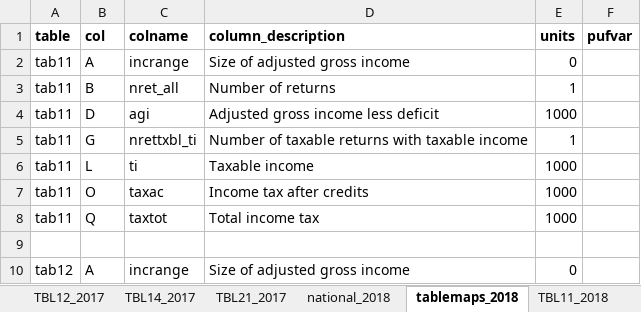
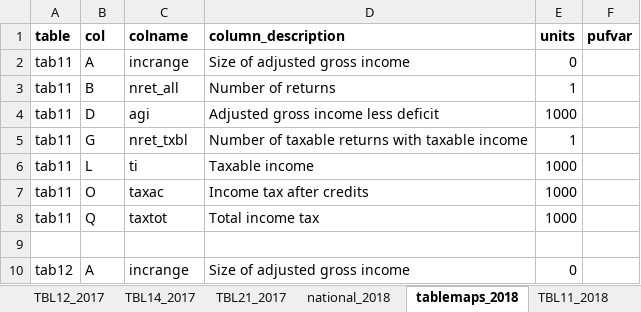
Before and after one commit to donboyd5/puf_analysis, an Excel workbook: data/soitables.xlsx, sheet tablemaps_2018, drawn as a sheet; only a part is shown; values as stored, in another font and other column widths than the file's, no borders; the diff names each change by its address in the sheet, - before the commit and + after, or states it on an @@ line.

```diff
--- a/data/soitables.xlsx (sheet tablemaps_2018)
+++ b/data/soitables.xlsx (sheet tablemaps_2018)
-C5 (colname): nrettxbl_ti
+C5 (colname): nret_txbl
```
Also changed, not shown: sheet tablemaps_2017.
